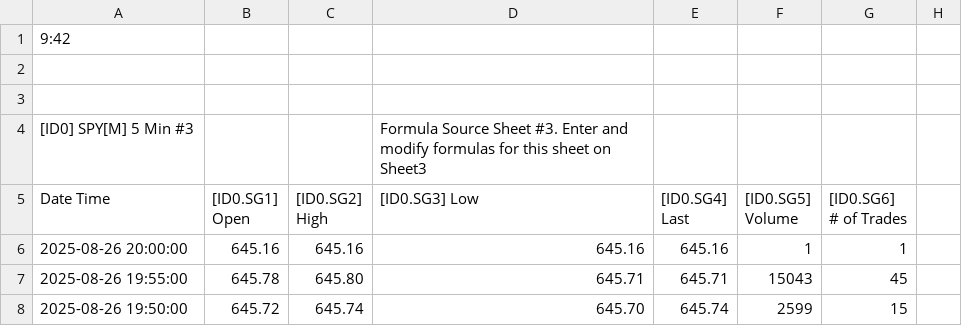
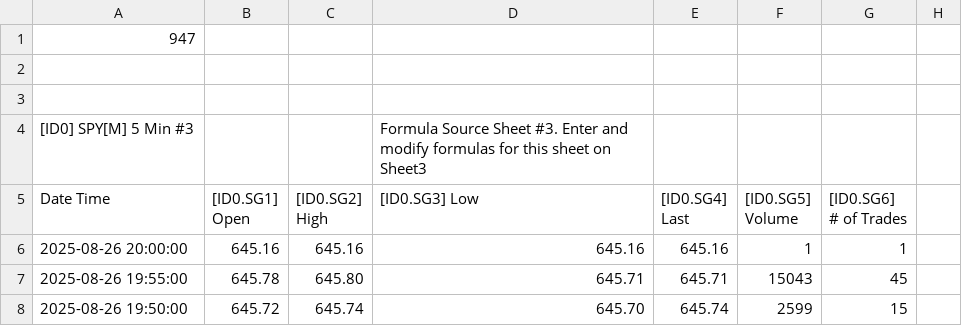
Before and after one commit to timbarber4/ETF-Feed, a TSV file: 5min VWAP&POC.tsv, drawn as a sheet; only a part is shown; the diff names each change by its address in the sheet, - before the commit and + after, or states it on an @@ line.

Commit message:
Auto-update data file - Tue 08/26/2025 21:48:00.19

```diff
--- a/5min VWAP&POC.tsv
+++ b/5min VWAP&POC.tsv
-A1 (Date Time): 9:42
+A1 (Date Time): 947
```
